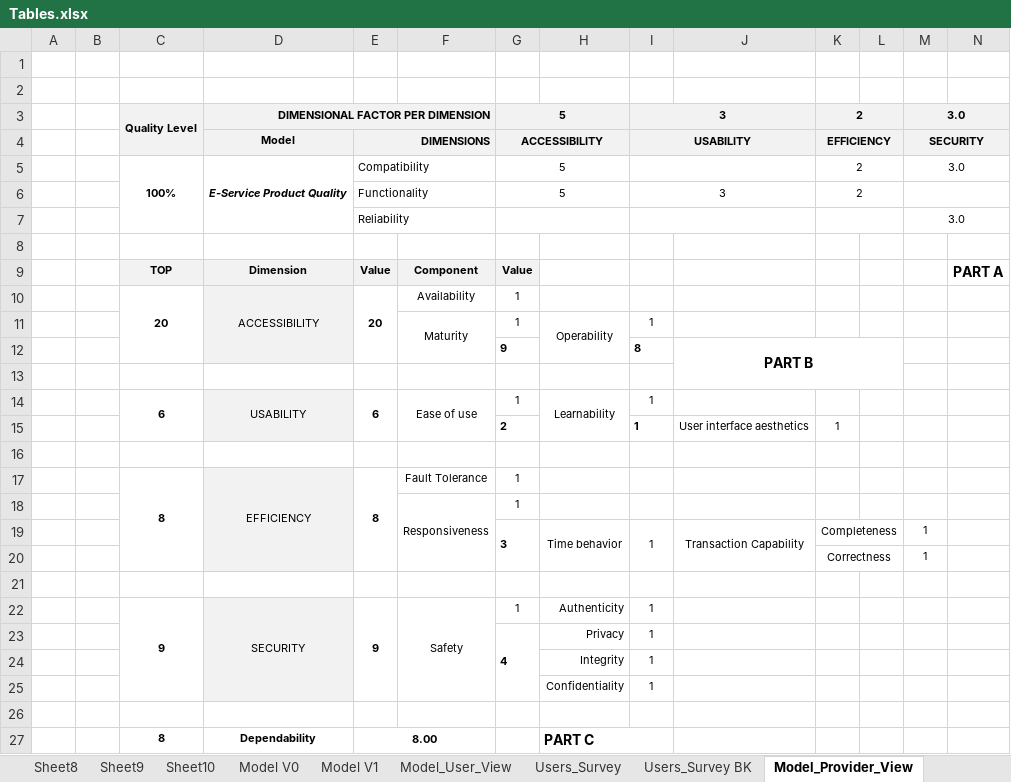
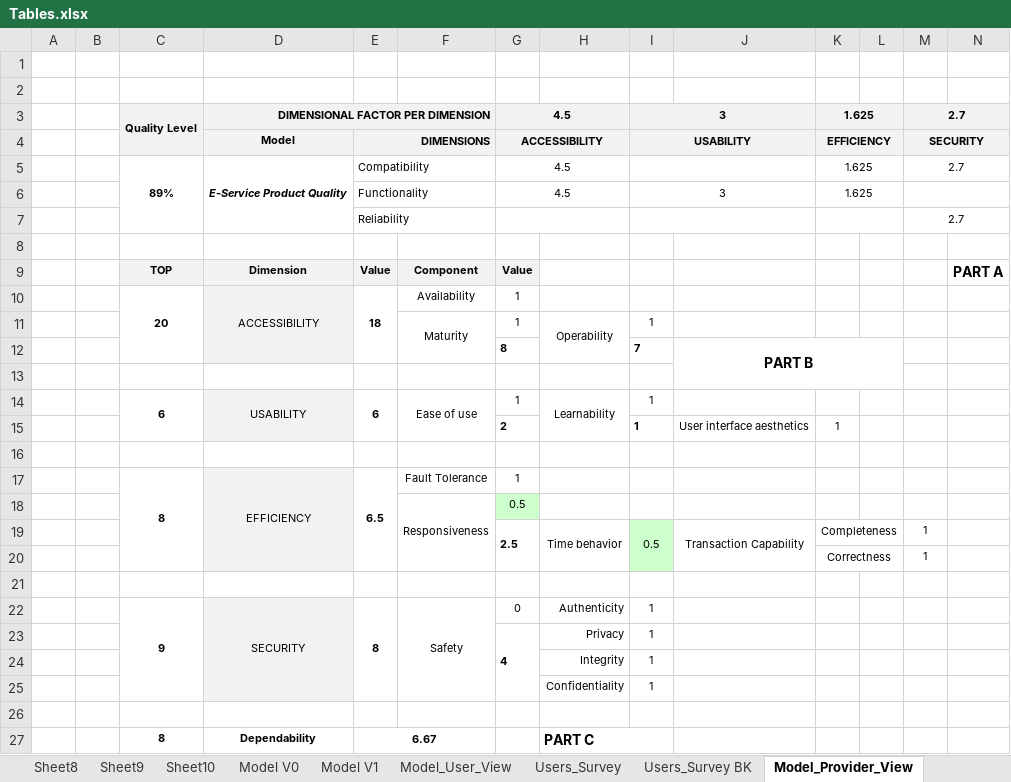
Before and after one commit to paxian/finalexam, an Excel workbook: Tables.xlsx, sheet Model_Provider_View, drawn as a sheet; only a part is shown; values as stored, in another font and other column widths than the file's, no borders; conditional formats not drawn; removed rows and columns are numbered as before the commit, all else as after; rows hold the shown columns only; the diff names each change by its address in the sheet, - before the commit and + after, or states it on an @@ line.

```diff
--- a/Tables.xlsx (sheet Model_Provider_View)
+++ b/Tables.xlsx (sheet Model_Provider_View)
-G3: 5
+G3: 4.5
-K3: 2
+K3: 1.625
-M3: 3.0
+M3: 2.7
-C5: 100%
+C5: 89%
-G5:G6: 5
+G5:G6: 4.5
-K5:K6: 2
+K5:K6: 1.625
-M5: 3.0
+M5: 2.7
-M7: 3.0
+M7: 2.7
-E10: 20
+E10: 18
-row 12:  |  |  |  |  |  | 9 |  | 8 | PART B
+row 12:  |  |  |  |  |  | 8 |  | 7 | PART B
-E17: 8
+E17: 6.5
-G18: 1
+G18: 0.5
-G18 fill: none
+G18 fill: #CCFFCC
-G19: 3
+G19: 2.5
-I19: 1
+I19: 0.5
-I19:I20 fill: none
+I19:I20 fill: #CCFFCC
-E22: 9
+E22: 8
-G22: 1
+G22: 0
-E27: 8.00
+E27: 6.67
```
Also changed, not shown: sheet Providers_Survey, sheet Users_Survey, formulas that keep their value, 1 other file.
